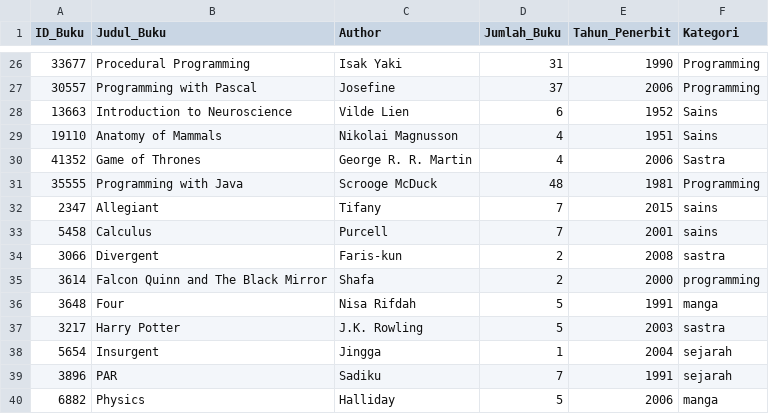
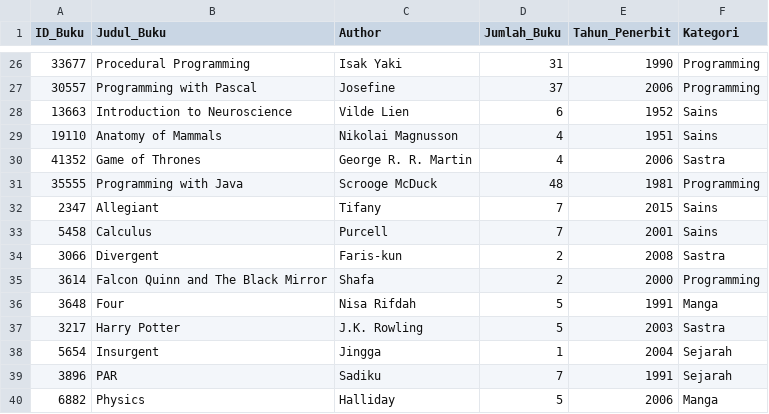
Before and after one commit to darkGrimoire/TubesDasupuro, a CSV file: Buku.csv, drawn as a sheet; only a part is shown, gaps mark what is left out.

Commit message:
farisProgram done
makasih gaes

```diff
--- a/Buku.csv
+++ b/Buku.csv
@@ -31,10 +31,10 @@ ID_Buku,Judul_Buku,Author,Jumlah_Buku,Tahun_Penerbit,Kategori
 35555,Programming with Java,Scrooge McDuck,48,1981,Programming
-2347,Allegiant,Tifany,7,2015,sains
-5458,Calculus,Purcell,7,2001,sains
-3066,Divergent,Faris-kun,2,2008,sastra
-3614,Falcon Quinn and The Black Mirror,Shafa,2,2000,programming
-3648,Four,Nisa Rifdah,5,1991,manga
-3217,Harry Potter,J.K. Rowling,5,2003,sastra
-5654,Insurgent,Jingga,1,2004,sejarah
-3896,PAR,Sadiku,7,1991,sejarah
-6882,Physics,Halliday,5,2006,manga
+2347,Allegiant,Tifany,7,2015,Sains
+5458,Calculus,Purcell,7,2001,Sains
+3066,Divergent,Faris-kun,2,2008,Sastra
+3614,Falcon Quinn and The Black Mirror,Shafa,2,2000,Programming
+3648,Four,Nisa Rifdah,5,1991,Manga
+3217,Harry Potter,J.K. Rowling,5,2003,Sastra
+5654,Insurgent,Jingga,1,2004,Sejarah
+3896,PAR,Sadiku,7,1991,Sejarah
+6882,Physics,Halliday,5,2006,Manga
```
Also changed, not shown: 2 other files.
